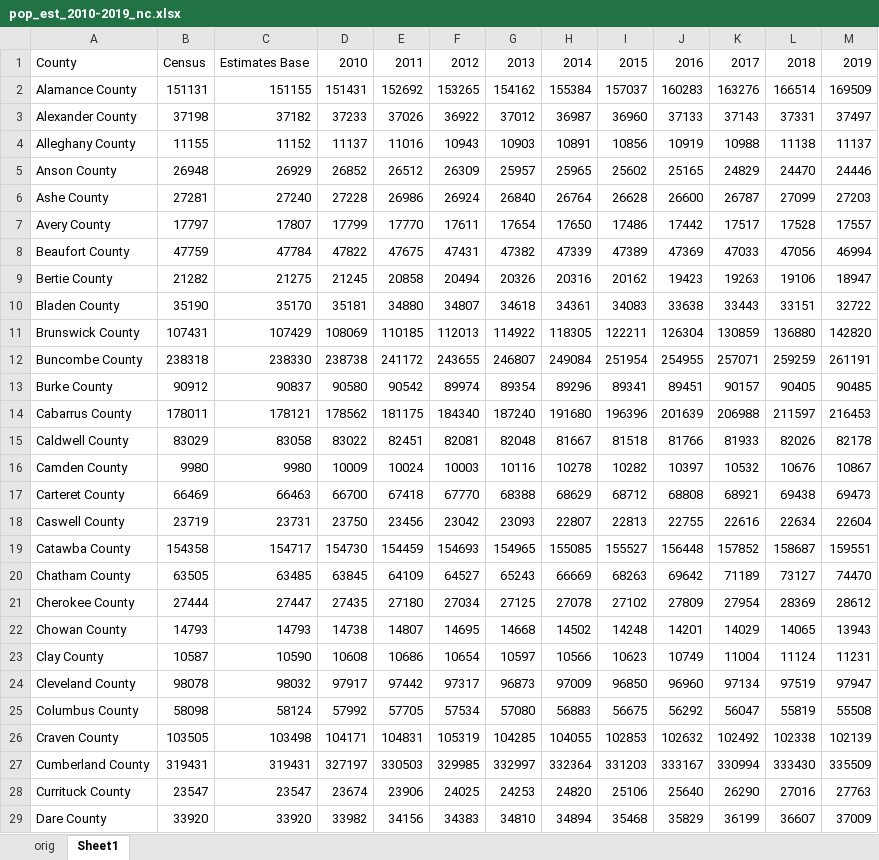
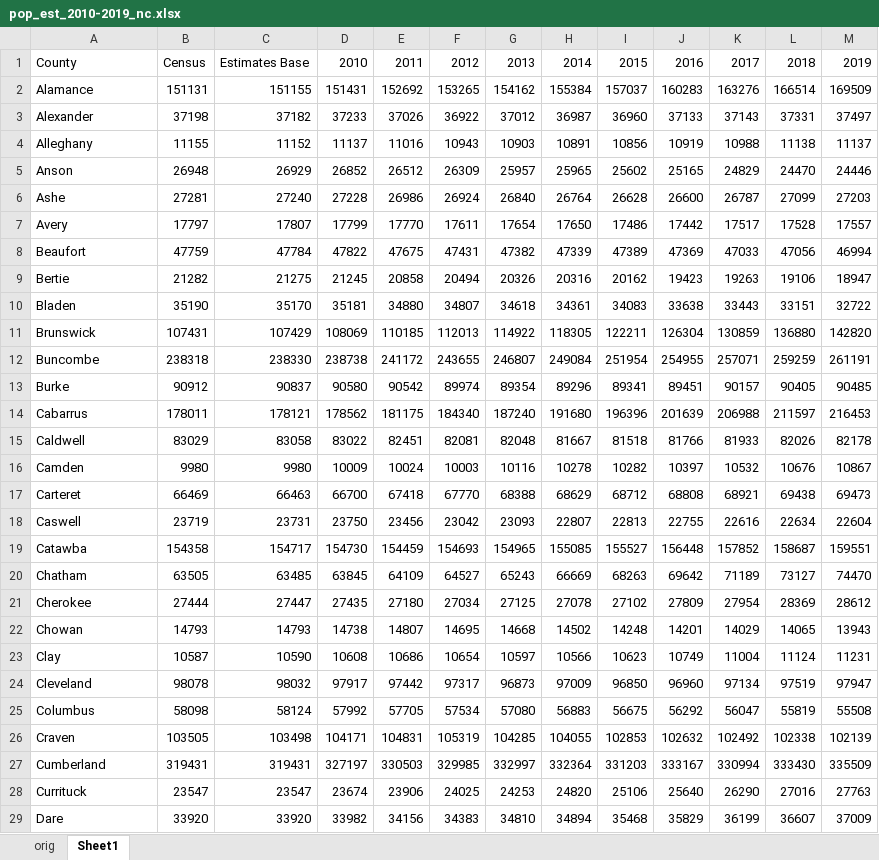
Before and after one commit to igoike/Capstone, an Excel workbook: data/raw_data/NC/pop_est_2010-2019_nc.xlsx, sheet Sheet1, drawn as a sheet; only a part is shown; values as stored, in another font and other column widths than the file's, no borders; the diff covers the shown part only; the diff names each change by its address in the sheet, - before the commit and + after, or states it on an @@ line.

```diff
--- a/data/raw_data/NC/pop_est_2010-2019_nc.xlsx (sheet Sheet1)
+++ b/data/raw_data/NC/pop_est_2010-2019_nc.xlsx (sheet Sheet1)
-A2: Alamance County
+A2: Alamance
-A3: Alexander County
+A3: Alexander
-A4: Alleghany County
+A4: Alleghany
-A5: Anson County
+A5: Anson
-A6: Ashe County
+A6: Ashe
-A7: Avery County
+A7: Avery
-A8: Beaufort County
+A8: Beaufort
-A9: Bertie County
+A9: Bertie
-A10: Bladen County
+A10: Bladen
-A11: Brunswick County
+A11: Brunswick
-A12: Buncombe County
+A12: Buncombe
-A13: Burke County
+A13: Burke
-A14: Cabarrus County
+A14: Cabarrus
-A15: Caldwell County
+A15: Caldwell
-A16: Camden County
+A16: Camden
-A17: Carteret County
+A17: Carteret
-A18: Caswell County
+A18: Caswell
-A19: Catawba County
+A19: Catawba
-A20: Chatham County
+A20: Chatham
-A21: Cherokee County
+A21: Cherokee
-A22: Chowan County
+A22: Chowan
-A23: Clay County
+A23: Clay
-A24: Cleveland County
+A24: Cleveland
-A25: Columbus County
+A25: Columbus
-A26: Craven County
+A26: Craven
-A27: Cumberland County
+A27: Cumberland
-A28: Currituck County
+A28: Currituck
-A29: Dare County
+A29: Dare
```
Also changed, not shown: 72 edited cells elsewhere in this sheet, data/cleaned_data/2013_FL.xlsx, data/cleaned_data/2013_TX.xlsx, 53 other files.
